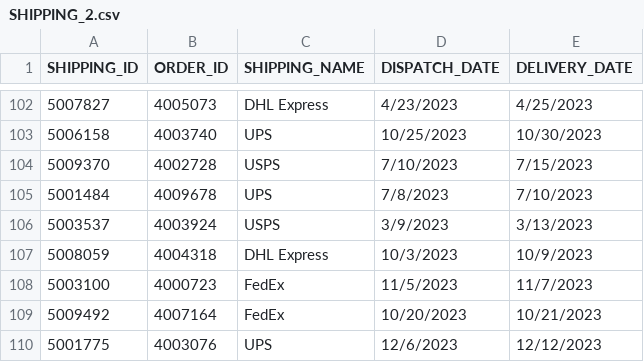
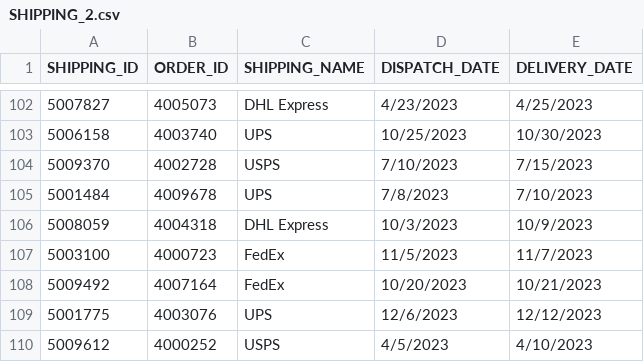
Before and after one commit to Harimurt95/DATA-MANAGEMENT-22, a CSV file: Data_Upload/SHIPPING_dataset/SHIPPING_2.csv, drawn as a sheet; only a part is shown, gaps mark what is left out; the shorter side is filled out with more unchanged rows.

```diff
--- a/Data_Upload/SHIPPING_dataset/SHIPPING_2.csv
+++ b/Data_Upload/SHIPPING_dataset/SHIPPING_2.csv
@@ -105,3 +105,2 @@ SHIPPING_ID,ORDER_ID,SHIPPING_NAME,DISPATCH_DATE,DELIVERY_DATE
 5001484,4009678,UPS,7/8/2023,7/10/2023
-5003537,4003924,USPS,3/9/2023,3/13/2023
 5008059,4004318,DHL Express,10/3/2023,10/9/2023
```
Also changed, not shown: Data_Upload/ORDER_DETAIL_dataset/ORDER_DETAIL_2.csv, 1 other file.
